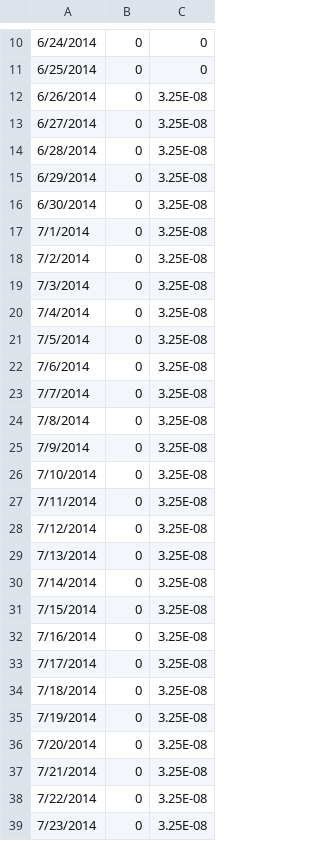
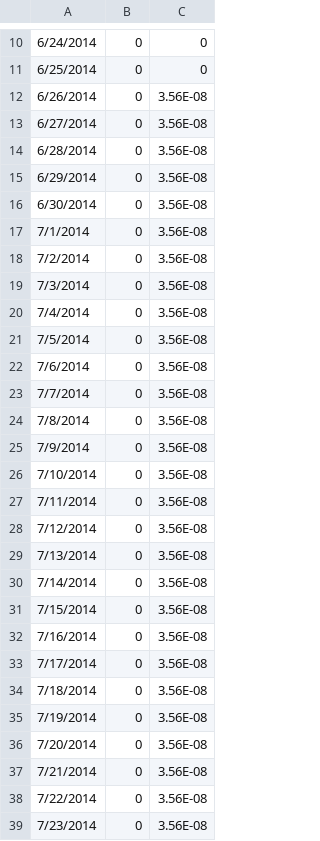
Before and after one commit to JeffreyMinucci/bee_neonic_abc, a CSV file: data/clo_feeding_40.csv, drawn as a sheet; only a part is shown, gaps mark what is left out; the diff covers the shown part only.

```diff
--- a/data/clo_feeding_40.csv
+++ b/data/clo_feeding_40.csv
@@ -11,29 +11,29 @@
 6/25/2014,0,0
-6/26/2014,0,3.25E-08
-6/27/2014,0,3.25E-08
-6/28/2014,0,3.25E-08
-6/29/2014,0,3.25E-08
-6/30/2014,0,3.25E-08
-7/1/2014,0,3.25E-08
-7/2/2014,0,3.25E-08
-7/3/2014,0,3.25E-08
-7/4/2014,0,3.25E-08
-7/5/2014,0,3.25E-08
-7/6/2014,0,3.25E-08
-7/7/2014,0,3.25E-08
-7/8/2014,0,3.25E-08
-7/9/2014,0,3.25E-08
-7/10/2014,0,3.25E-08
-7/11/2014,0,3.25E-08
-7/12/2014,0,3.25E-08
-7/13/2014,0,3.25E-08
-7/14/2014,0,3.25E-08
-7/15/2014,0,3.25E-08
-7/16/2014,0,3.25E-08
-7/17/2014,0,3.25E-08
-7/18/2014,0,3.25E-08
-7/19/2014,0,3.25E-08
-7/20/2014,0,3.25E-08
-7/21/2014,0,3.25E-08
-7/22/2014,0,3.25E-08
-7/23/2014,0,3.25E-08
+6/26/2014,0,3.56E-08
+6/27/2014,0,3.56E-08
+6/28/2014,0,3.56E-08
+6/29/2014,0,3.56E-08
+6/30/2014,0,3.56E-08
+7/1/2014,0,3.56E-08
+7/2/2014,0,3.56E-08
+7/3/2014,0,3.56E-08
+7/4/2014,0,3.56E-08
+7/5/2014,0,3.56E-08
+7/6/2014,0,3.56E-08
+7/7/2014,0,3.56E-08
+7/8/2014,0,3.56E-08
+7/9/2014,0,3.56E-08
+7/10/2014,0,3.56E-08
+7/11/2014,0,3.56E-08
+7/12/2014,0,3.56E-08
+7/13/2014,0,3.56E-08
+7/14/2014,0,3.56E-08
+7/15/2014,0,3.56E-08
+7/16/2014,0,3.56E-08
+7/17/2014,0,3.56E-08
+7/18/2014,0,3.56E-08
+7/19/2014,0,3.56E-08
+7/20/2014,0,3.56E-08
+7/21/2014,0,3.56E-08
+7/22/2014,0,3.56E-08
+7/23/2014,0,3.56E-08
```
Also changed, not shown: 15 edited cells elsewhere in this file, data/clo_feeding_10.csv, data/clo_feeding_160.csv, 4 other files.
